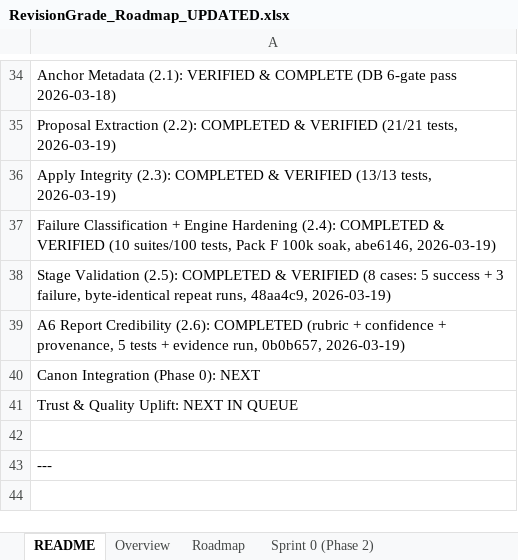
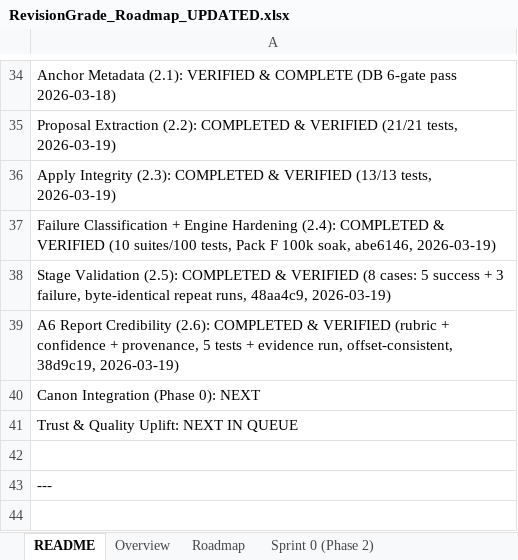
Before and after one commit to Mmeraw/literary-ai-partner, an Excel workbook: RevisionGrade_Roadmap_UPDATED.xlsx, sheet README, drawn as a sheet; only a part is shown, gaps mark what is left out; values as stored, in another font and other column widths than the file's, no borders; the diff names each change by its address in the sheet, - before the commit and + after, or states it on an @@ line.

Commit message:
roadmap: fix Sprint 0 2.6 subtasks (unmerge + populate), upgrade 2.6 to VERIFIED, ref 38d9c19

```diff
--- a/RevisionGrade_Roadmap_UPDATED.xlsx (sheet README)
+++ b/RevisionGrade_Roadmap_UPDATED.xlsx (sheet README)
-A39: …(2.6): COMPLETED (rubric + confidence + provenance, 5 tests + evidence run, 0b0b657, 2026-03-19)
+A39: …(2.6): COMPLETED & VERIFIED (rubric + confidence + provenance, 5 tests + evidence run, offset-consistent, 38d9c19, 2026-03-19)
```
Also changed, not shown: sheet Sprint 0 (Phase 2), sheet Roadmap.
